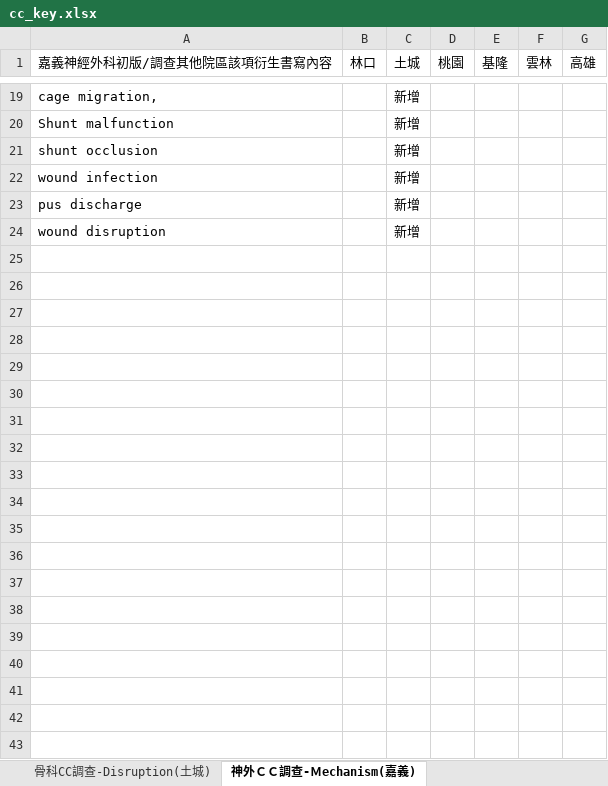
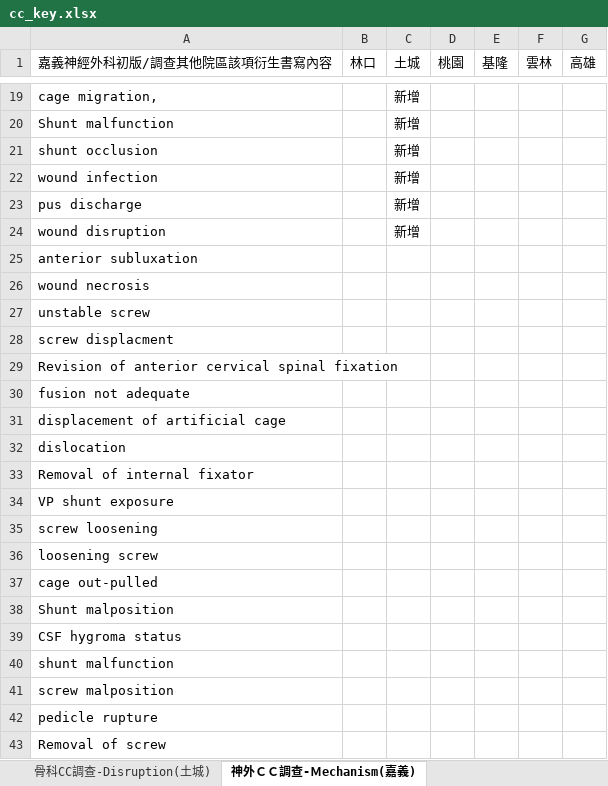
Before and after one commit to chengchichu/cc_keymatch, an Excel workbook: cc_key.xlsx, sheet 神外ＣＣ調查-Ｍechanism(嘉義), drawn as a sheet; only a part is shown, gaps mark what is left out; values as stored, in another font and other column widths than the file's, no cell formats; the diff covers the shown part only; the diff names each change by its address in the sheet, - before the commit and + after, or states it on an @@ line.

```diff
--- a/cc_key.xlsx (sheet 神外ＣＣ調查-Ｍechanism(嘉義))
+++ b/cc_key.xlsx (sheet 神外ＣＣ調查-Ｍechanism(嘉義))
+row 25: anterior subluxation
+row 26: wound necrosis
+row 27: unstable screw
+row 28: screw displacment
+row 29: Revision of anterior cervical spinal fixation
+row 30: fusion not adequate
+row 31: displacement of artificial cage
+row 32: dislocation
+row 33: Removal of internal fixator
+row 34: VP shunt exposure
+row 35: screw loosening
+row 36: loosening screw
+row 37: cage out-pulled
+row 38: Shunt malposition
+row 39: CSF hygroma status
+row 40: shunt malfunction
+row 41: screw malposition
+row 42: pedicle rupture
+row 43: Removal of screw
```
Also changed, not shown: 23 added rows and 2 edited cells elsewhere in this sheet, sheet 骨科CC調查-Disruption(土城), sheet 泌尿科CC調查-Transplant(林口), sheet 骨科CC調查-Infection基隆, sheet 直腸肛門外科CC調查-Hemorrage(高雄), other sheet tabs, cell formats, charts or pictures, 7 other files.
